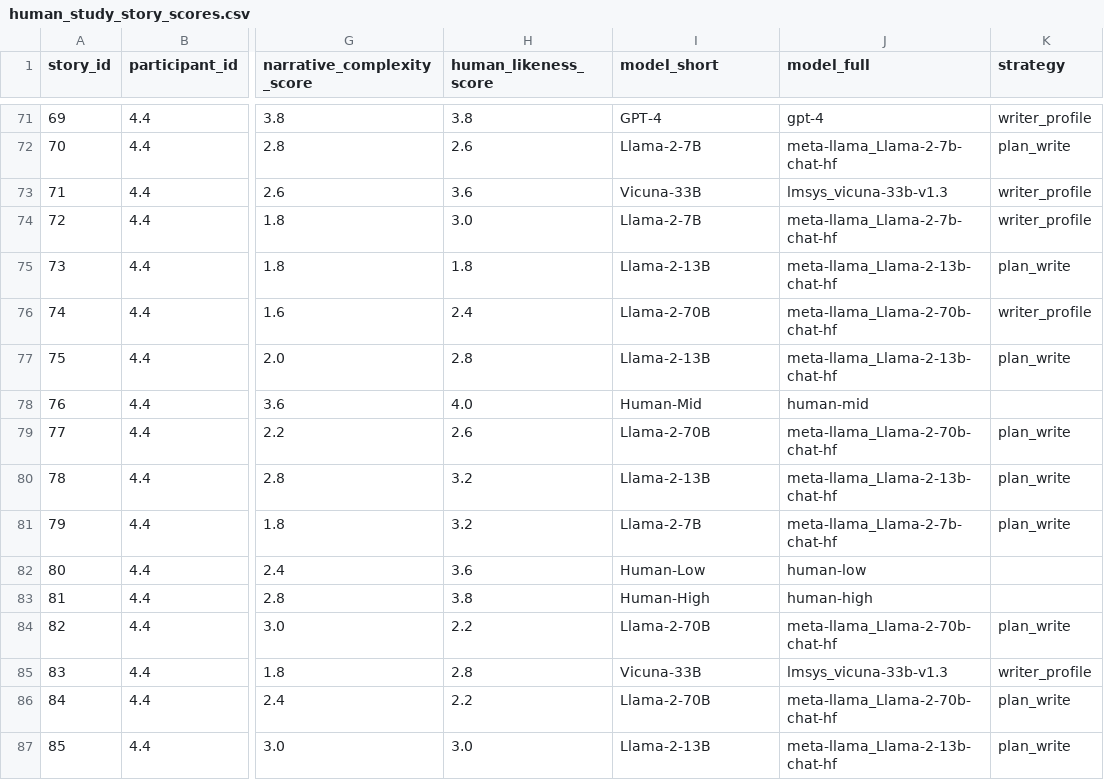
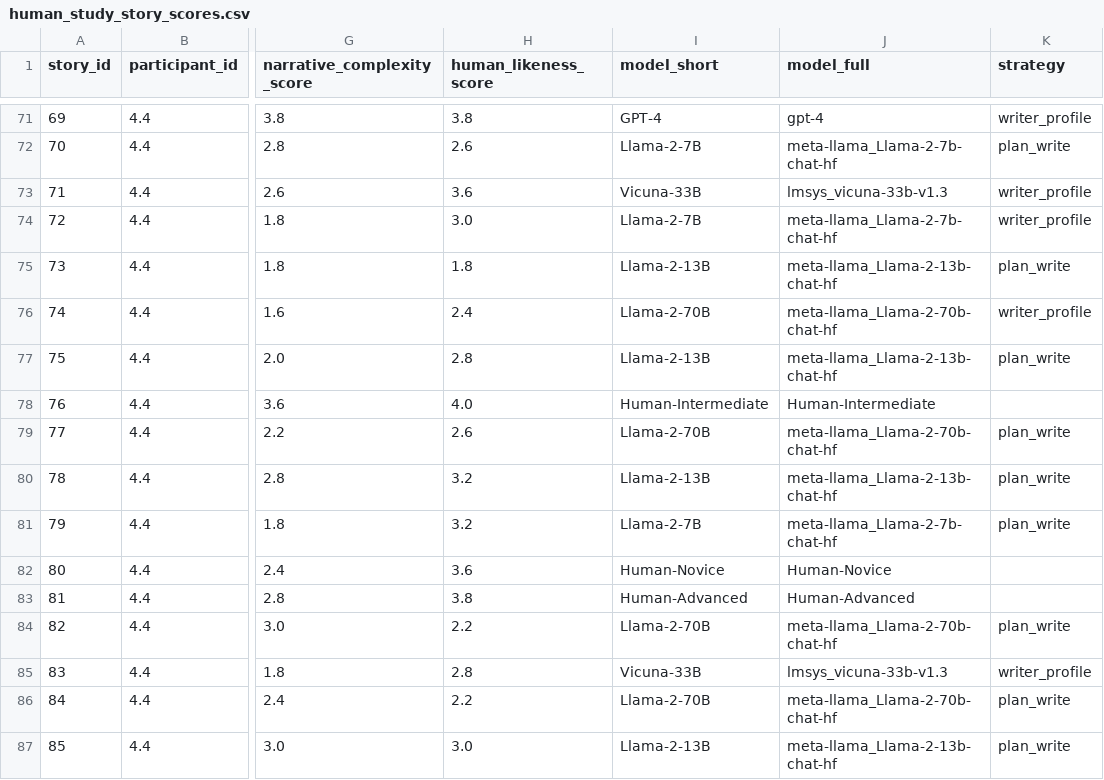
Before and after one commit to fabriceyhc/llm-psych-depth, a CSV file: story_eval/tables/human_study_story_scores.csv, drawn as a sheet; only a part is shown, gaps mark what is left out; the diff covers the shown part only; the diff names each change by its address in the sheet, - before the commit and + after, or states it on an @@ line.

```diff
--- a/story_eval/tables/human_study_story_scores.csv
+++ b/story_eval/tables/human_study_story_scores.csv
-I78 (model_short): Human-Mid
+I78 (model_short): Human-Intermediate
-J78 (model_full): human-mid
+J78 (model_full): Human-Intermediate
-I82 (model_short): Human-Low
+I82 (model_short): Human-Novice
-J82 (model_full): human-low
+J82 (model_full): Human-Novice
-I83 (model_short): Human-High
+I83 (model_short): Human-Advanced
-J83 (model_full): human-high
+J83 (model_full): Human-Advanced
```
Also changed, not shown: 14 edited cells elsewhere in this file, story_eval/tables/benchmark_count_average_words.csv, story_eval/tables/human_study_count_average_words.csv, 3 other files.
